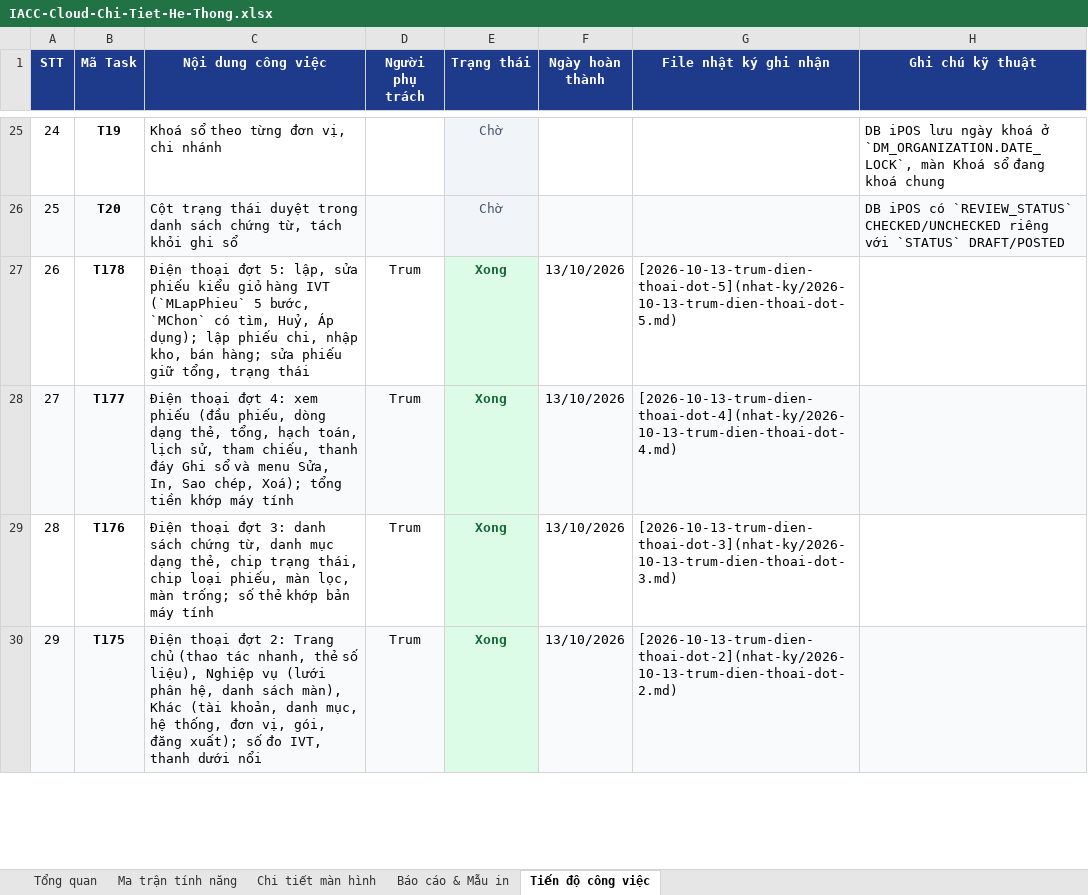
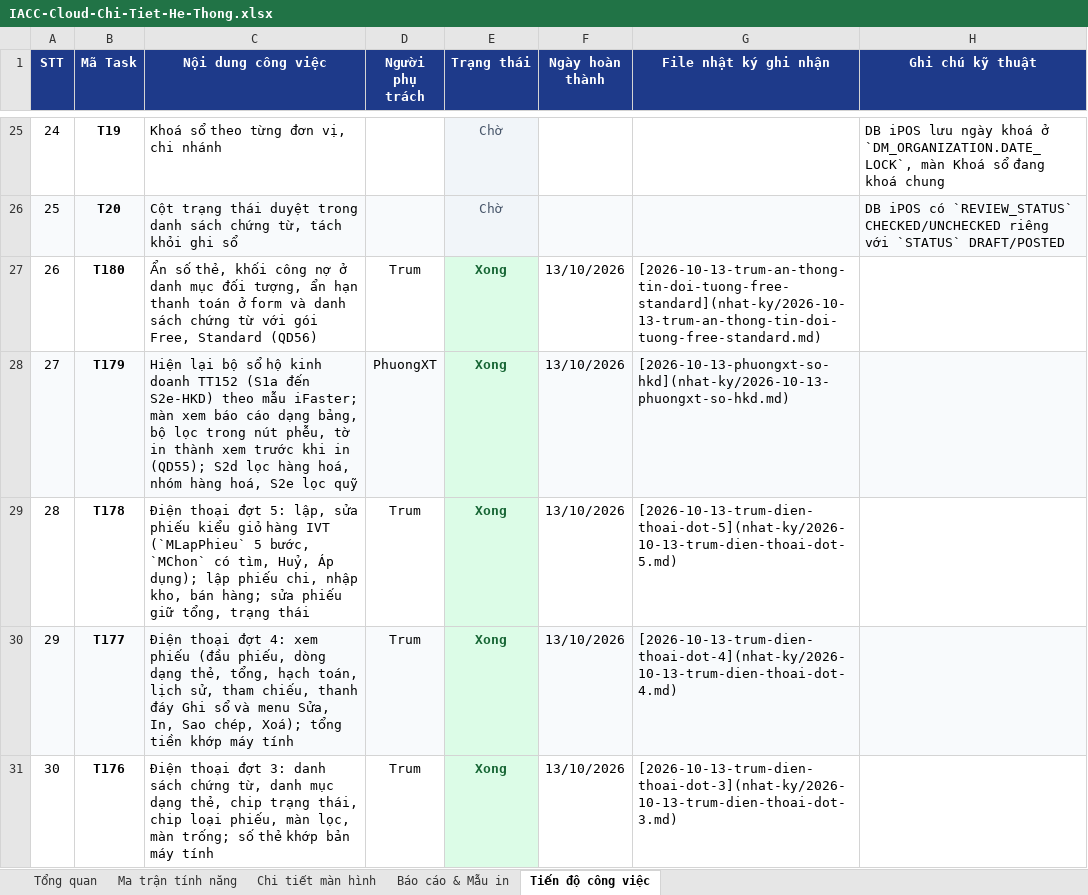
Before and after one commit to trungkhanhduong93/iaccdemo, an Excel workbook: docs/IACC-Cloud-Chi-Tiet-He-Thong.xlsx, sheet Tiến độ công việc, drawn as a sheet; only a part is shown, gaps mark what is left out; the shorter side is filled out with more unchanged rows; values as stored, in another font and other column widths than the file's, no borders; addresses are those after the commit; the diff names each change by its address in the sheet, - before the commit and + after, or states it on an @@ line.

Commit message:
T180: ẩn số thẻ, khối công nợ ở đối tượng và hạn thanh toán với gói Free, Standard (QD56)

```diff
--- a/docs/IACC-Cloud-Chi-Tiet-He-Thong.xlsx (sheet Tiến độ công việc)
+++ b/docs/IACC-Cloud-Chi-Tiet-He-Thong.xlsx (sheet Tiến độ công việc)
+row 27: 26 | T180 | Ẩn số thẻ, khối công nợ ở danh mục đối tượng, ẩn hạn thanh toán ở form và danh sách chứng từ với gói Free, Standard (QD56) | Trum | Xong | 13/10/2026 | [2026-10-13-trum-an-thong-tin-doi-tuong-free-standard](nhat-ky/2026-10-13-trum-an-thong-tin-doi-tuong-free-standard.md)
+row 28: 27 | T179 | Hiện lại bộ sổ hộ kinh doanh TT152 (S1a đến S2e-HKD) theo mẫu iFaster; màn xem báo cáo dạng bảng, bộ lọc trong nút phễu, tờ in thành xem trước khi in (QD55); S2d lọc hàng hoá, nhóm hàng hoá, S2e lọc quỹ | PhuongXT | Xong | 13/10/2026 | [2026-10-13-phuongxt-so-hkd](nhat-ky/2026-10-13-phuongxt-so-hkd.md)
@@ column A (STT) renumbered from row 29 down @@
```
Also changed, not shown: sheet Tổng quan, 8 other files.
